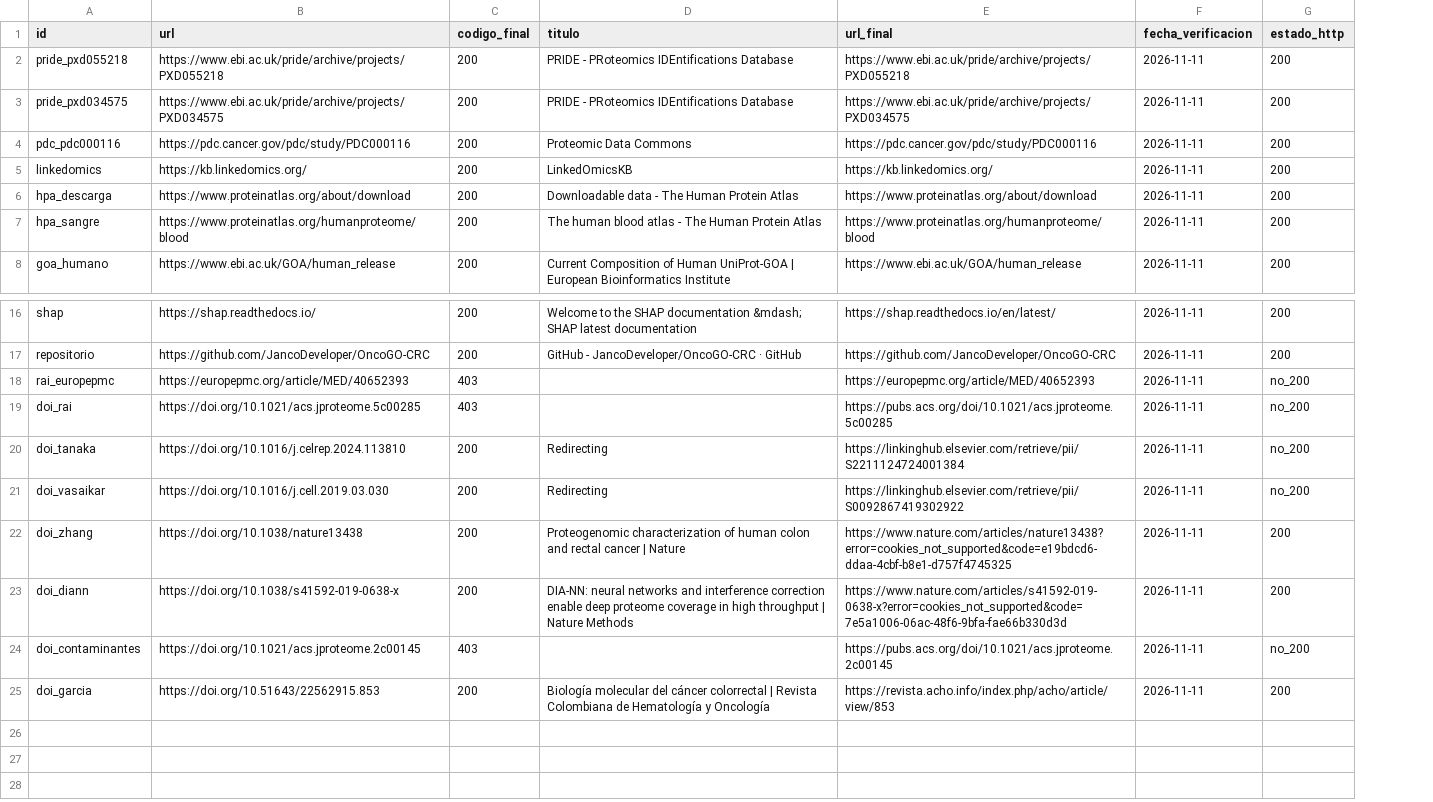
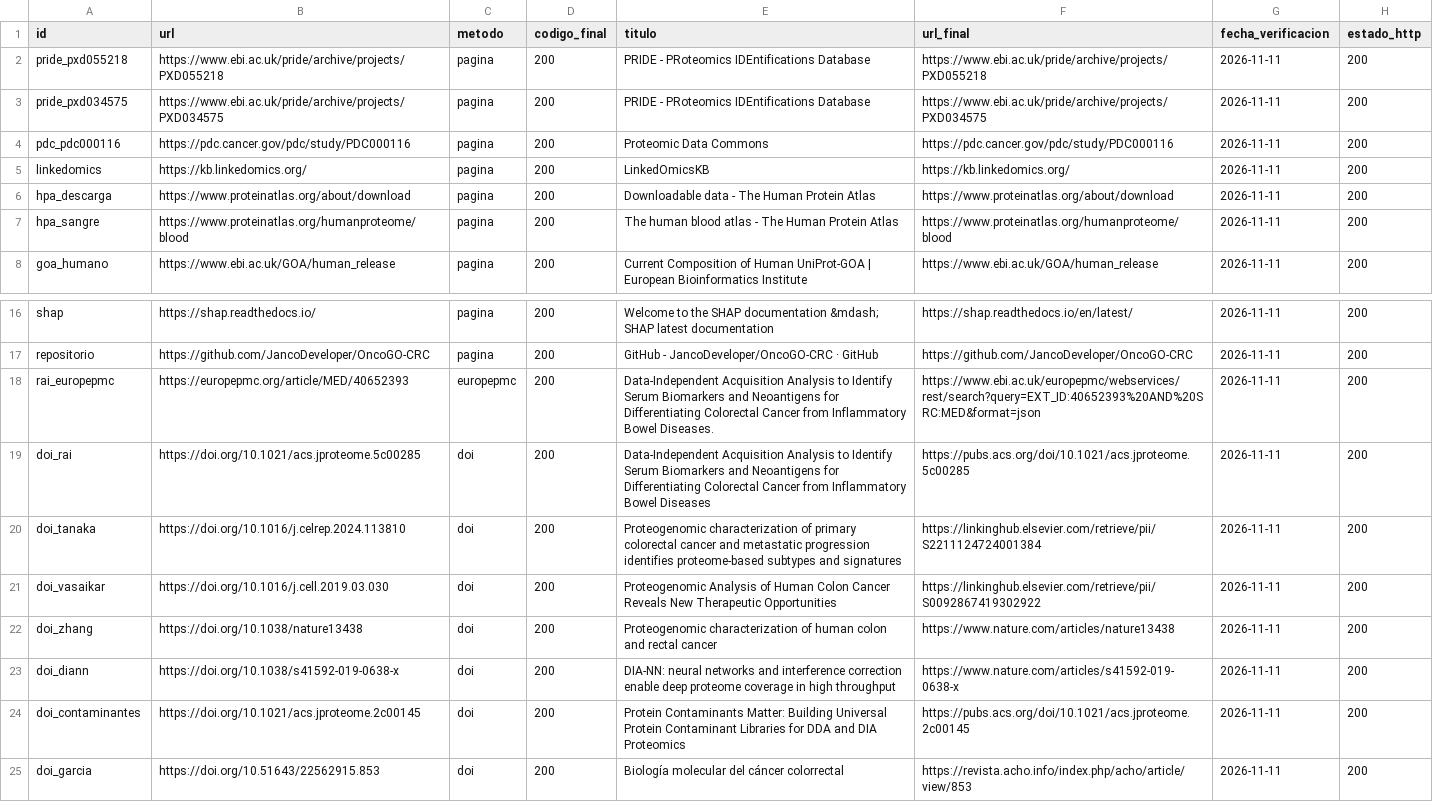
Before and after one commit to JancoDeveloper/OncoGO-CRC, a TSV file: docs/web_enlaces.tsv, drawn as a sheet; only a part is shown, gaps mark what is left out; addresses are those after the commit; the diff names each change by its address in the sheet, - before the commit and + after, or states it on an @@ line.

```diff
--- a/docs/web_enlaces.tsv
+++ b/docs/web_enlaces.tsv
+column C (metodo), rows 2-8: all pagina; rows 16-25: pagina | pagina | europepmc | doi | doi | doi | doi | doi | doi | doi
-D18:D19 (codigo_final): 403
+D18:D19 (codigo_final): 200
-E18 (titulo): (empty)
+E18 (titulo): Data-Independent Acquisition Analysis to Identify Serum Biomarkers and Neoantigens for Differentiating Colorectal Cancer from Inflammatory Bowel Diseases.
-F18 (url_final): https://europepmc.org/article/MED/40652393
+F18 (url_final): https://www.ebi.ac.uk/europepmc/webservices/rest/search?query=EXT_ID:40652393%20AND%20SRC:MED&format=json
-H18:H21 (estado_http): no_200
+H18:H21 (estado_http): 200
-E19 (titulo): (empty)
+E19 (titulo): Data-Independent Acquisition Analysis to Identify Serum Biomarkers and Neoantigens for Differentiating Colorectal Cancer from Inflammatory Bowel Diseases
-E20 (titulo): Redirecting
+E20 (titulo): Proteogenomic characterization of primary colorectal cancer and metastatic progression identifies proteome-based subtypes and signatures
-E21 (titulo): Redirecting
+E21 (titulo): Proteogenomic Analysis of Human Colon Cancer Reveals New Therapeutic Opportunities
-E22 (titulo): …rectal cancer | Nature
+E22 (titulo): …rectal cancer
-F22 (url_final): https://www.nature.com/articles/nature13438?error=cookies_not_supported&code=e19bdcd6-ddaa-4cbf-b8e1-d757f4745325
+F22 (url_final): https://www.nature.com/articles/nature13438
-E23 (titulo): …high throughput | Nature Methods
+E23 (titulo): …high throughput
-F23 (url_final): https://www.nature.com/articles/s41592-019-0638-x?error=cookies_not_supported&code=7e5a1006-06ac-48f6-9bfa-fae66b330d3d
+F23 (url_final): https://www.nature.com/articles/s41592-019-0638-x
-D24 (codigo_final): 403
+D24 (codigo_final): 200
-E24 (titulo): (empty)
+E24 (titulo): Protein Contaminants Matter: Building Universal Protein Contaminant Libraries for DDA and DIA Proteomics
-H24 (estado_http): no_200
+H24 (estado_http): 200
-E25 (titulo): …cáncer colorrectal | Revista Colombiana de Hematología y Oncología
+E25 (titulo): …cáncer colorrectal
```
Also changed, not shown: config/enlaces_externos.tsv, 2 other files.
